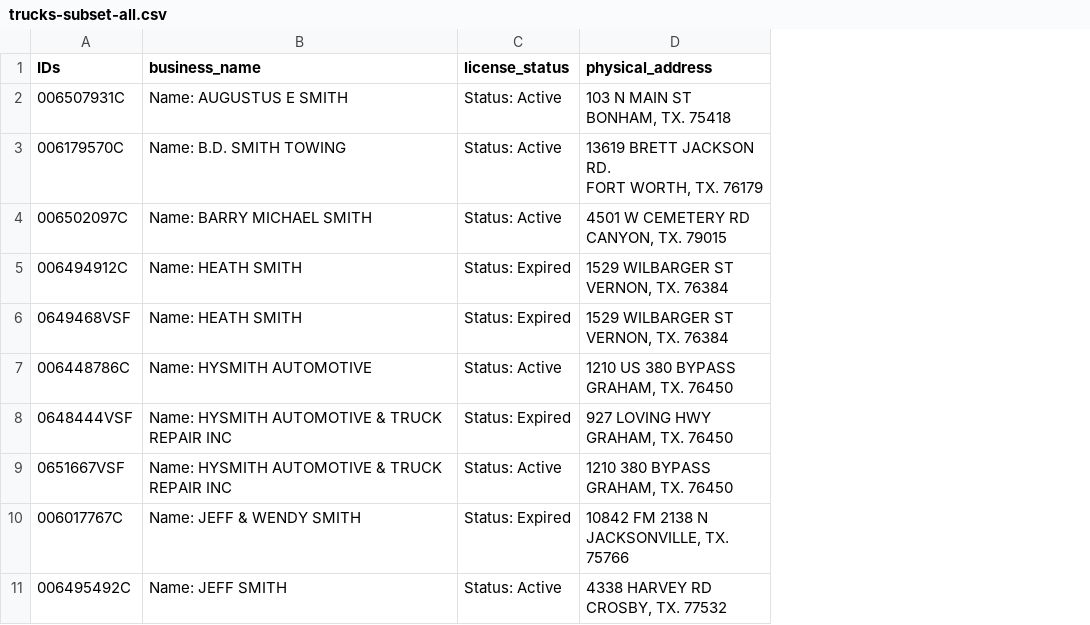
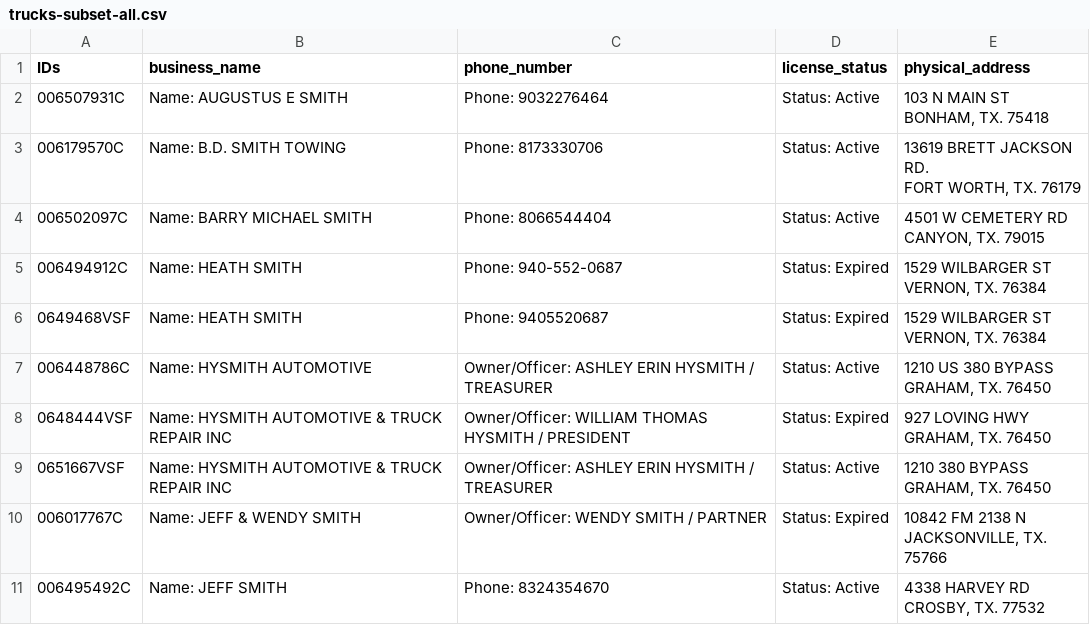
Before and after one commit to adaskalopoulou/foundations, a CSV file: 08-homework/trucks-subset-all.csv, drawn as a sheet; only a part is shown; the diff names each change by its address in the sheet, - before the commit and + after, or states it on an @@ line.

```diff
--- a/08-homework/trucks-subset-all.csv
+++ b/08-homework/trucks-subset-all.csv
+column C (phone_number), rows 2-11: Phone: 9032276464 | Phone: 8173330706 | Phone: 8066544404 | Phone: 940-552-0687 | Phone: 9405520687 | Owner/Officer: ASHLEY ERIN HYSMITH / TREASURER | Owner/Officer: WILLIAM THOMAS HYSMITH / PRESIDENT | Owner/Officer: ASHLEY ERIN HYSMITH / TREASURER | Owner/Officer: WENDY SMITH / PARTNER | Phone: 8324354670
```
Also changed, not shown: 1 other file.
